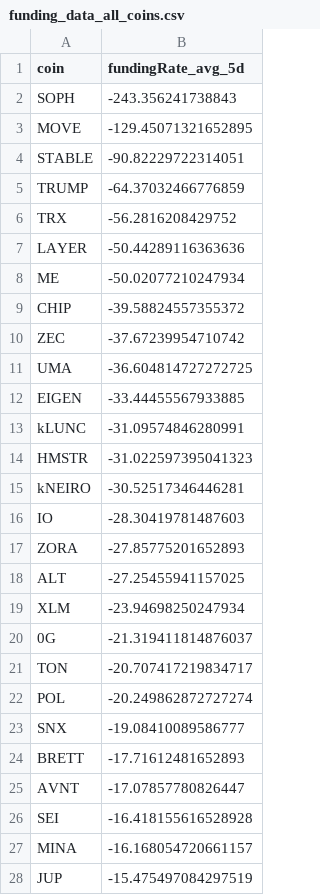
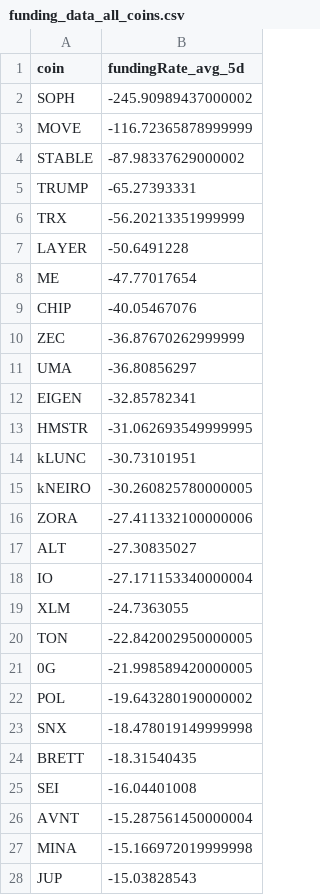
Before and after one commit to traders-ark/hyperliquid-carry-screener, a CSV file: funding_data_all_coins.csv, drawn as a sheet; only a part is shown; the diff covers the shown part only.

```diff
--- a/funding_data_all_coins.csv
+++ b/funding_data_all_coins.csv
@@ -1,28 +1,28 @@
 coin,fundingRate_avg_5d
-SOPH,-243.356241738843
-MOVE,-129.45071321652895
-STABLE,-90.82229722314051
-TRUMP,-64.37032466776859
-TRX,-56.2816208429752
-LAYER,-50.44289116363636
-ME,-50.02077210247934
-CHIP,-39.58824557355372
-ZEC,-37.67239954710742
-UMA,-36.604814727272725
-EIGEN,-33.44455567933885
-kLUNC,-31.09574846280991
-HMSTR,-31.022597395041323
-kNEIRO,-30.52517346446281
-IO,-28.30419781487603
-ZORA,-27.85775201652893
-ALT,-27.25455941157025
-XLM,-23.94698250247934
-0G,-21.319411814876037
-TON,-20.707417219834717
-POL,-20.249862872727274
-SNX,-19.08410089586777
-BRETT,-17.71612481652893
-AVNT,-17.07857780826447
-SEI,-16.418155616528928
-MINA,-16.168054720661157
-JUP,-15.475497084297519
+SOPH,-245.90989437000002
+MOVE,-116.72365878999999
+STABLE,-87.98337629000002
+TRUMP,-65.27393331
+TRX,-56.20213351999999
+LAYER,-50.6491228
+ME,-47.77017654
+CHIP,-40.05467076
+ZEC,-36.87670262999999
+UMA,-36.80856297
+EIGEN,-32.85782341
+HMSTR,-31.062693549999995
+kLUNC,-30.73101951
+kNEIRO,-30.260825780000005
+ZORA,-27.411332100000006
+ALT,-27.30835027
+IO,-27.171153340000004
+XLM,-24.7363055
+TON,-22.842002950000005
+0G,-21.998589420000005
+POL,-19.643280190000002
+SNX,-18.478019149999998
+BRETT,-18.31540435
+SEI,-16.04401008
+AVNT,-15.287561450000004
+MINA,-15.166972019999998
+JUP,-15.03828543
```
Also changed, not shown: 11 added rows, 11 removed rows and 27 edited cells elsewhere in this file, 1 other file.
